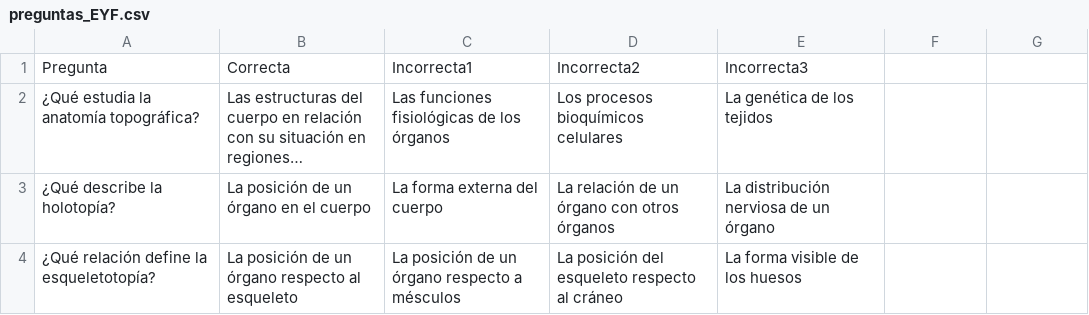
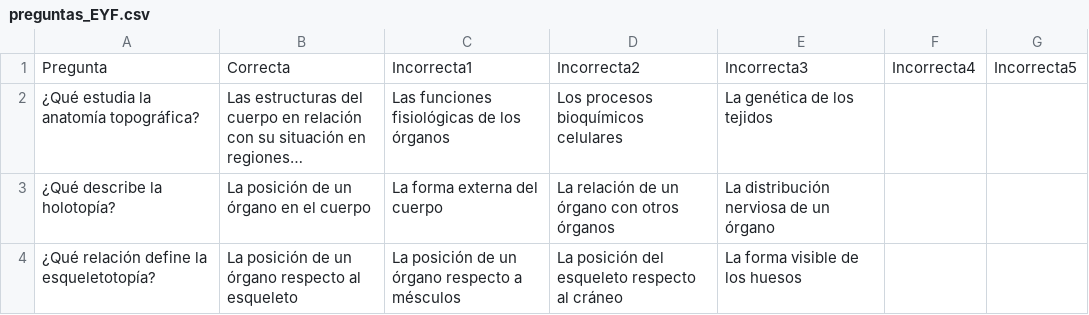
Before and after one commit to pablorocam/juego_kahoot, a CSV file: preguntas_EYF.csv, drawn as a sheet; only a part is shown; long unchanged cells end in …; the diff names each change by its address in the sheet, - before the commit and + after, or states it on an @@ line.

```diff
--- a/preguntas_EYF.csv
+++ b/preguntas_EYF.csv
-F1: (empty)
+F1: Incorrecta4
-G1: (empty)
+G1: Incorrecta5
```
